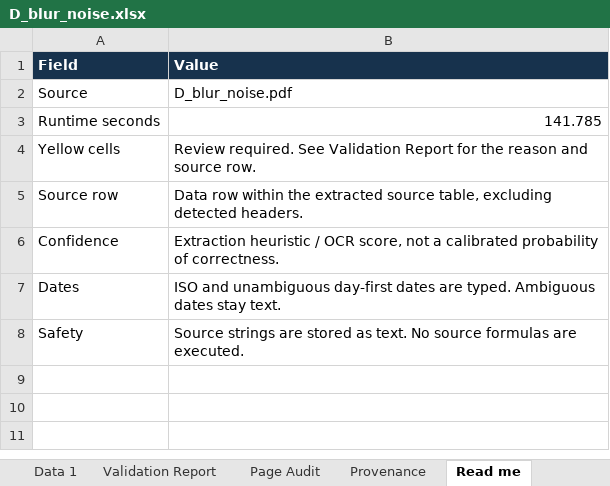
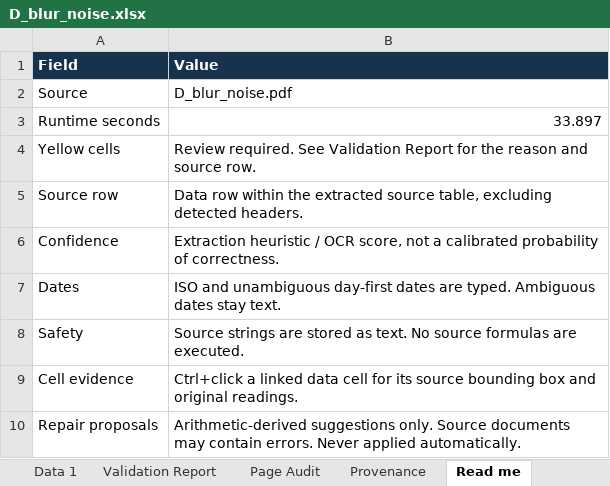
Before and after one commit to Pranay207/Truecell, an Excel workbook: outputs/D_blur_noise.xlsx, sheet Read me, drawn as a sheet; values as stored, in another font and other column widths than the file's, no borders; the diff names each change by its address in the sheet, - before the commit and + after, or states it on an @@ line.

```diff
--- a/outputs/D_blur_noise.xlsx (sheet Read me)
+++ b/outputs/D_blur_noise.xlsx (sheet Read me)
-B3 (Value): 141.785
+B3 (Value): 33.897
+row 9: Cell evidence | Ctrl+click a linked data cell for its source bounding box and original readings.
+row 10: Repair proposals | Arithmetic-derived suggestions only. Source documents may contain errors. Never applied automatically.
```
Also changed, not shown: sheet Validation Report, sheet Data 1, sheet Page Audit, sheet Provenance, other sheet tabs, outputs/A_invoice_register.xlsx, outputs/D_borderless.xlsx, 33 other files.
